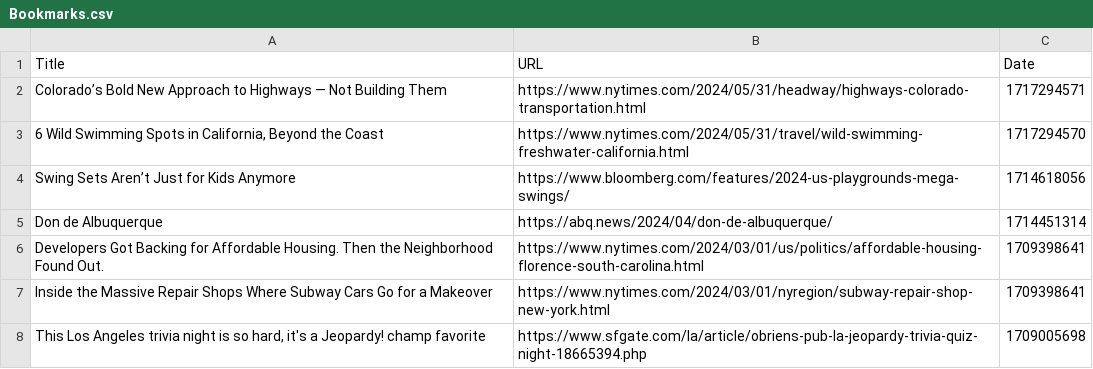
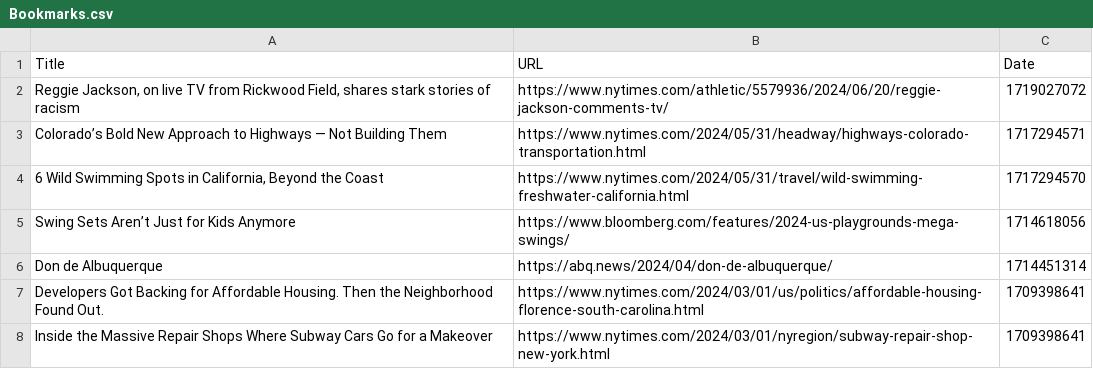
Before and after one commit to davidbailey/Notes, a CSV file: Bookmarks.csv, drawn as a sheet; only a part is shown; the shorter side is filled out with more unchanged rows; the diff names each change by its address in the sheet, - before the commit and + after, or states it on an @@ line.

Commit message:
Update Bookmarks.csv

```diff
--- a/Bookmarks.csv
+++ b/Bookmarks.csv
+row 2: Reggie Jackson, on live TV from Rickwood Field, shares stark stories of racism | https://www.nytimes.com/athletic/5579936/2024/06/20/reggie-jackson-comments-tv/ | 1719027072
```
